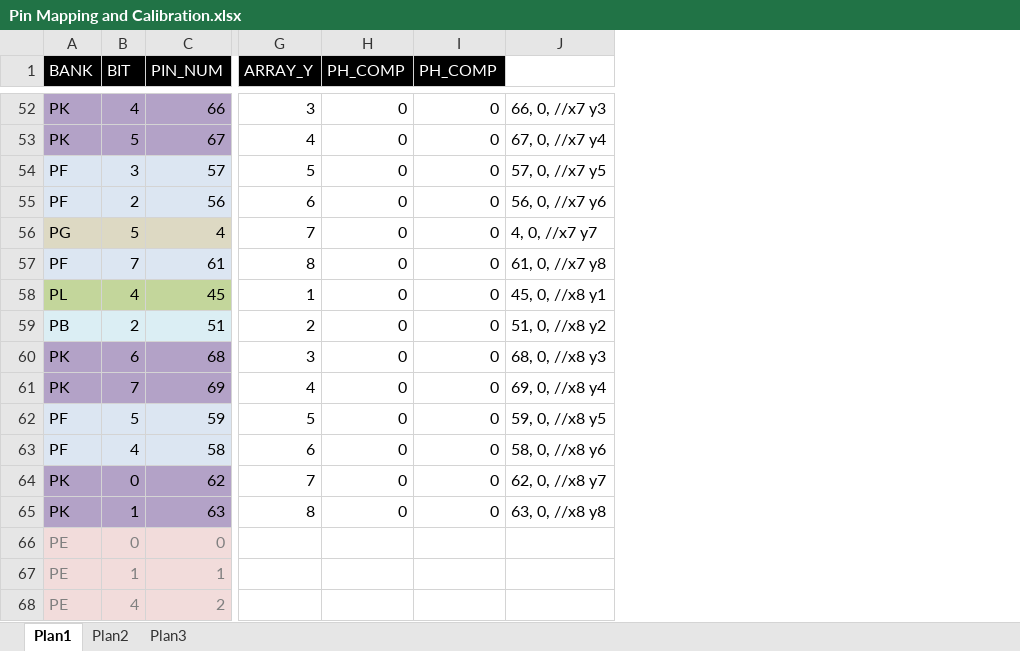
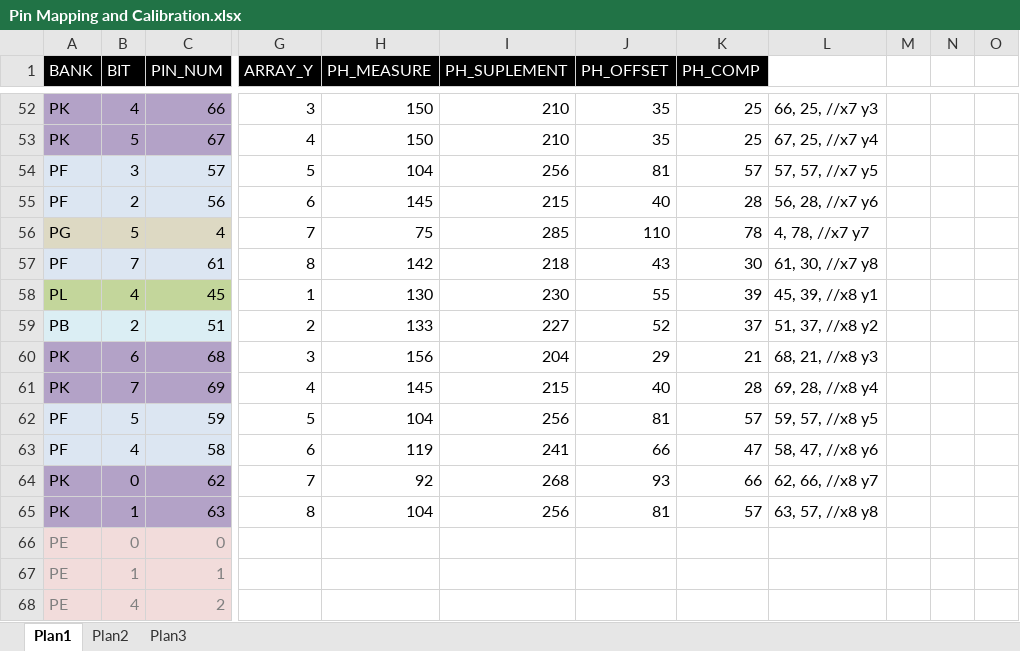
Before and after one commit to victorsvi/SonicMatrix, an Excel workbook: sw/doc/Pin Mapping and Calibration.xlsx, sheet Plan1, drawn as a sheet; only a part is shown, gaps mark what is left out; values as stored, in another font and other column widths than the file's, no borders; removed rows and columns are numbered as before the commit, all else as after; the diff covers the shown part only; the diff names each change by its address in the sheet, - before the commit and + after, or states it on an @@ line.

```diff
--- a/sw/doc/Pin Mapping and Calibration.xlsx (sheet Plan1)
+++ b/sw/doc/Pin Mapping and Calibration.xlsx (sheet Plan1)
-column H (PH_COMP), rows 52-65: all 0
+column H (PH_MEASURE), rows 52-65: 150 | 150 | 104 | 145 | 75 | 142 | 130 | 133 | 156 | 145 | 104 | 119 | 92 | 104
+column I (PH_SUPLEMENT), rows 52-65: 210 | 210 | 256 | 215 | 285 | 218 | 230 | 227 | 204 | 215 | 256 | 241 | 268 | 256
+column J (PH_OFFSET), rows 52-65: 35 | 35 | 81 | 40 | 110 | 43 | 55 | 52 | 29 | 40 | 81 | 66 | 93 | 81
-column J, rows 52-65: 66, 0, //x7 y3 | 67, 0, //x7 y4 | 57, 0, //x7 y5 | 56, 0, //x7 y6 | 4, 0, //x7 y7 | 61, 0, //x7 y8 | 45, 0, //x8 y1 | 51, 0, //x8 y2 | 68, 0, //x8 y3 | 69, 0, //x8 y4 | 59, 0, //x8 y5 | 58, 0, //x8 y6 | 62, 0, //x8 y7 | 63, 0, //x8 y8
+column L, rows 52-65: 66, 25, //x7 y3 | 67, 25, //x7 y4 | 57, 57, //x7 y5 | 56, 28, //x7 y6 | 4, 78, //x7 y7 | 61, 30, //x7 y8 | 45, 39, //x8 y1 | 51, 37, //x8 y2 | 68, 21, //x8 y3 | 69, 28, //x8 y4 | 59, 57, //x8 y5 | 58, 47, //x8 y6 | 62, 66, //x8 y7 | 63, 57, //x8 y8
+column M, empty
+column N, empty
+column O, empty
-K52:K53 (PH_COMP): 0
+K52:K53 (PH_COMP): 25
-K54 (PH_COMP): 0
+K54 (PH_COMP): 57
-K55 (PH_COMP): 0
+K55 (PH_COMP): 28
-K56 (PH_COMP): 0
+K56 (PH_COMP): 78
-K57 (PH_COMP): 0
+K57 (PH_COMP): 30
-K58 (PH_COMP): 0
+K58 (PH_COMP): 39
-K59 (PH_COMP): 0
+K59 (PH_COMP): 37
-K60 (PH_COMP): 0
+K60 (PH_COMP): 21
-K61 (PH_COMP): 0
+K61 (PH_COMP): 28
-K62 (PH_COMP): 0
+K62 (PH_COMP): 57
-K63 (PH_COMP): 0
+K63 (PH_COMP): 47
-K64 (PH_COMP): 0
+K64 (PH_COMP): 66
-K65 (PH_COMP): 0
+K65 (PH_COMP): 57
```
Also changed, not shown: 49 edited cells elsewhere in this sheet, formulas that keep their value, 1 other file.
